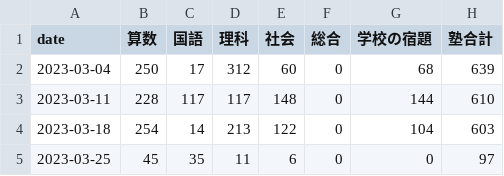
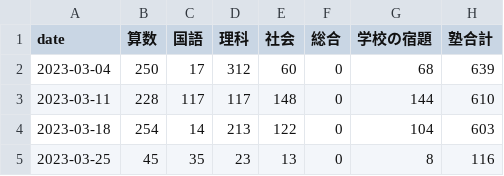
Before and after one commit to mustangsally1973/mustangasally1973.github.io, a CSV file: data/kazuma_study_weekly_summary.csv, drawn as a sheet.

```diff
--- a/data/kazuma_study_weekly_summary.csv
+++ b/data/kazuma_study_weekly_summary.csv
@@ -4,2 +4,2 @@ date,算数,国語,理科,社会,総合,学校の宿題,塾合計
 2023-03-18,254,14,213,122,0,104,603
-2023-03-25,45,35,11,6,0,0,97
+2023-03-25,45,35,23,13,0,8,116
```
Also changed, not shown: data/kazuma_study_daily_summary.csv, data/kazuma_study_recode.csv, 1 other file.
